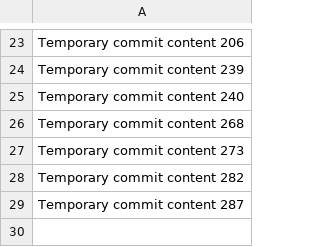
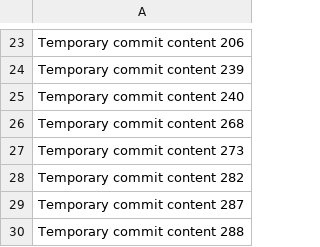
Before and after one commit to Grandps/whatsappbot, a CSV file: data.csv, drawn as a sheet; only a part is shown, gaps mark what is left out; the diff names each change by its address in the sheet, - before the commit and + after, or states it on an @@ line.

```diff
--- a/data.csv
+++ b/data.csv
+row 30: Temporary commit content 288
```
